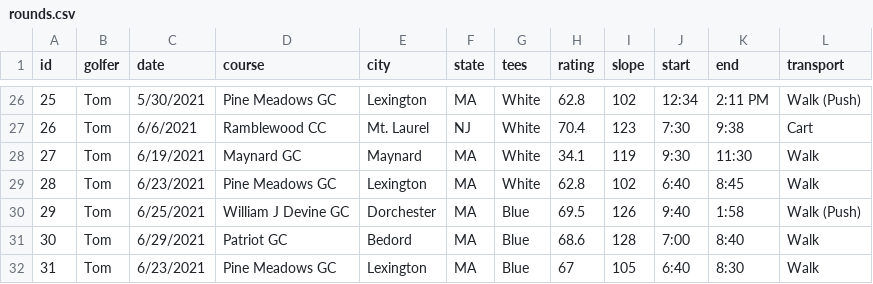
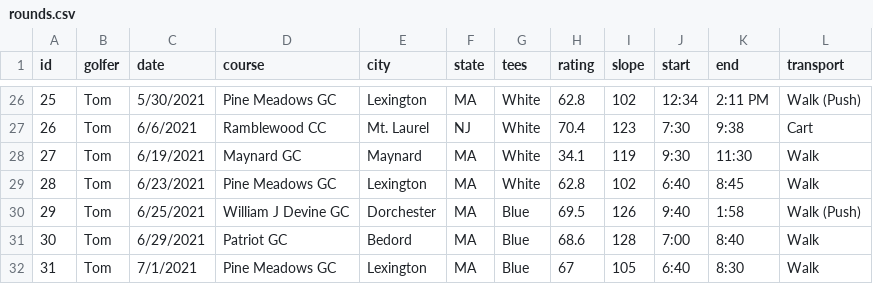
Before and after one commit to TK2575/golf-stats, a CSV file: src/main/resources/data/shot-by-shot/rounds.csv, drawn as a sheet; only a part is shown, gaps mark what is left out.

Commit message:
Fixed date on latest score

```diff
--- a/src/main/resources/data/shot-by-shot/rounds.csv
+++ b/src/main/resources/data/shot-by-shot/rounds.csv
@@ -31,2 +31,2 @@ id,golfer,date,course,city,state,tees,rating,slope,start,end,transport
 30,Tom,6/29/2021,Patriot GC,Bedord,MA,Blue,68.6,128,7:00,8:40,Walk
-31,Tom,6/23/2021,Pine Meadows GC,Lexington,MA,Blue,67,105,6:40,8:30,Walk
+31,Tom,7/1/2021,Pine Meadows GC,Lexington,MA,Blue,67,105,6:40,8:30,Walk
```
